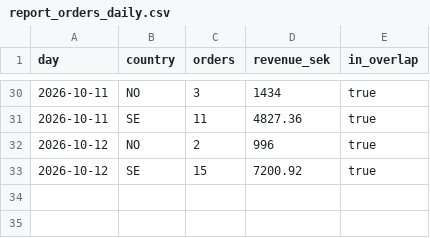
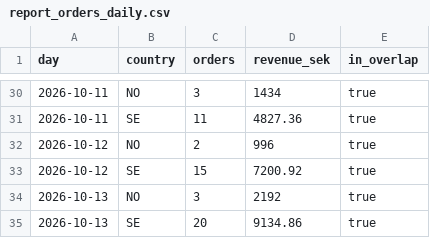
Before and after one commit to tiendatpham2407-bot/dashboard, a CSV file: report_orders_daily.csv, drawn as a sheet; only a part is shown, gaps mark what is left out.

Commit message:
Cập nhật report_orders_daily.csv 2026-10-14 09:47

```diff
--- a/report_orders_daily.csv
+++ b/report_orders_daily.csv
@@ -33 +33,3 @@ day,country,orders,revenue_sek,in_overlap
 2026-10-12,SE,15,7200.92,true
+2026-10-13,NO,3,2192,true
+2026-10-13,SE,20,9134.86,true
```
